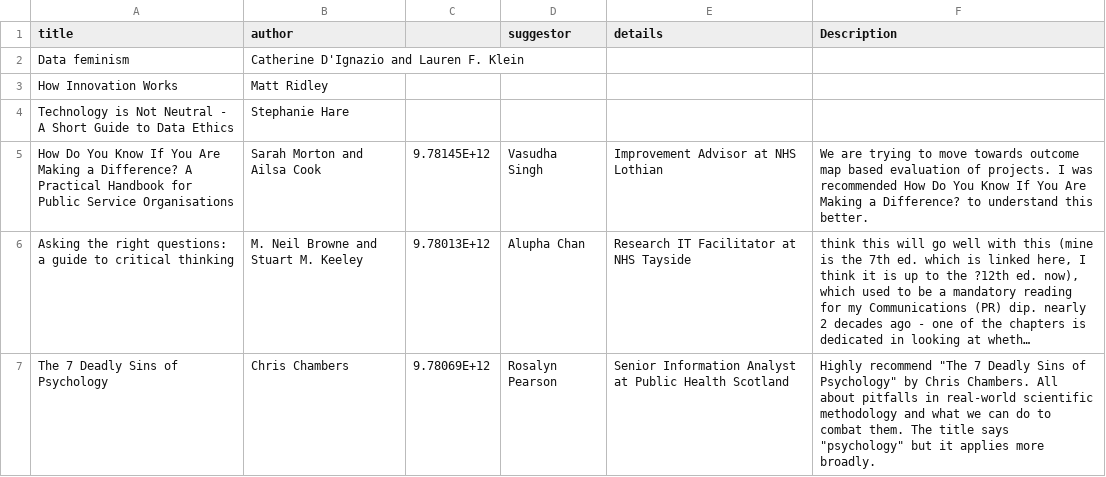
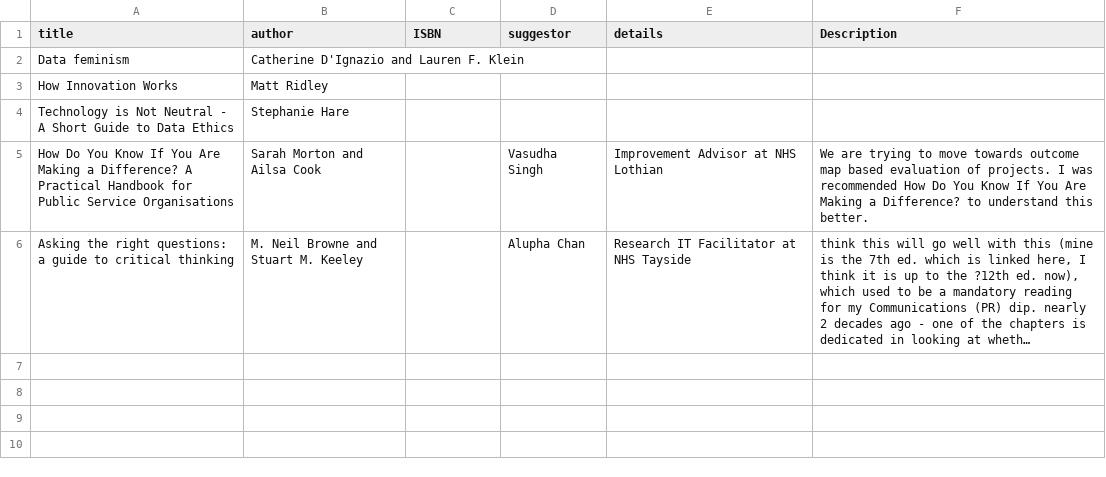
Before and after one commit to NES-DEW/KIND-community-standards, a CSV file: data/KIND_book_of_the_week_suggestions.csv, drawn as a sheet; long unchanged cells end in …; the diff names each change by its address in the sheet, - before the commit and + after, or states it on an @@ line.

```diff
--- a/data/KIND_book_of_the_week_suggestions.csv
+++ b/data/KIND_book_of_the_week_suggestions.csv
-C1: (empty)
+C1: ISBN
-C5 (ISBN): 9.78145E+12
+C5 (ISBN): (empty)
-C6 (ISBN): 9.78013E+12
+C6 (ISBN): (empty)
-row 7: The 7 Deadly Sins of Psychology | Chris Chambers | 9.78069E+12 | Rosalyn Pearson | Senior Information Analyst at Public Health Scotland | Highly recommend "The 7 Deadly Sins of Psychology" by Chris Chambers. All about pitfalls in real-world scientific methodology and what we can do to combat them. The title says "psychology" but it applies more broadly.
```
Also changed, not shown: data/KIND_book_of_the_week.csv, 13 other files.
